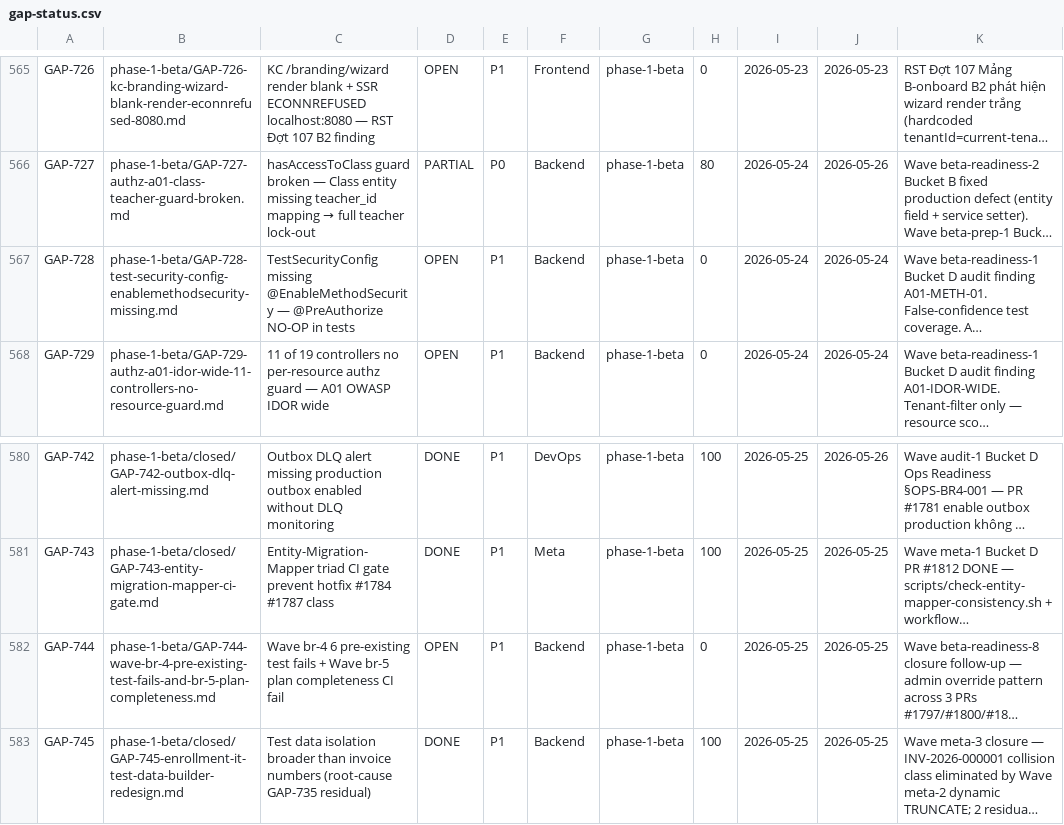
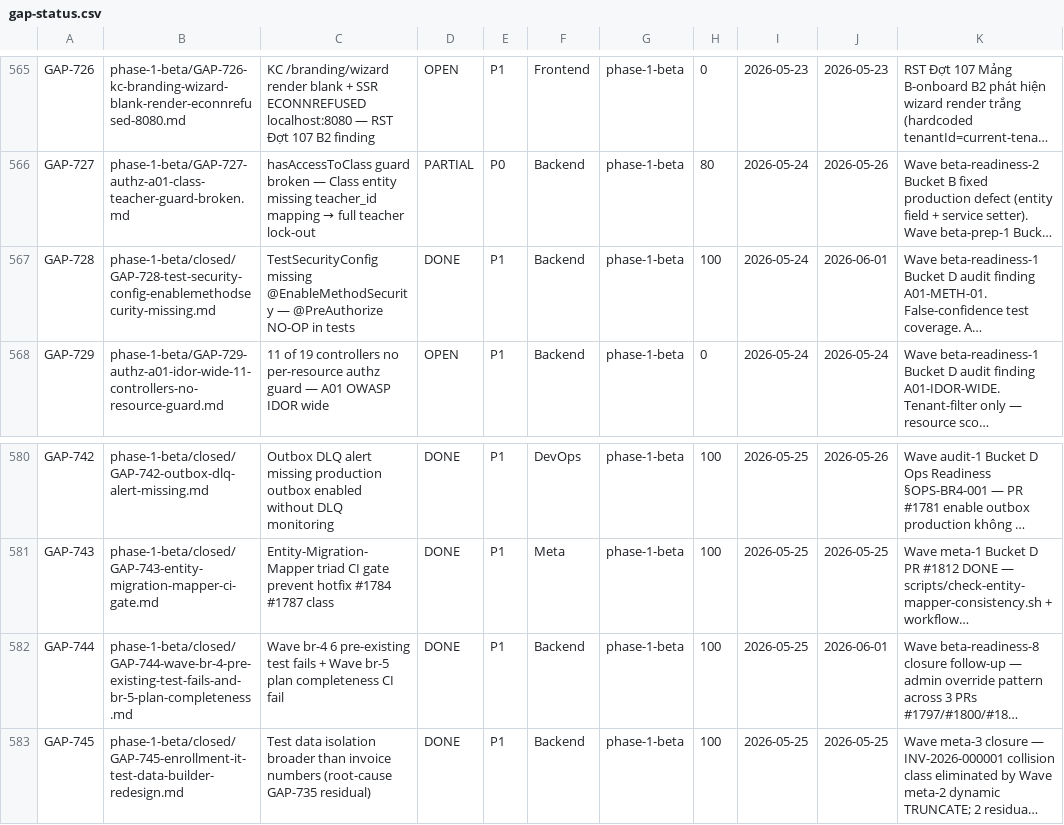
Before and after one commit to VictorAurelius/2026-Kite-Class-Platform, a CSV file: documents/04-quality/gaps/gap-status.csv, drawn as a sheet; only a part is shown, gaps mark what is left out; long unchanged cells end in …; the diff covers the shown part only; the diff names each change by its address in the sheet, - before the commit and + after, or states it on an @@ line.

Commit message:
chore(wave-meta-7-closure): 19 SHIPPED-DONE flip + 4-target sync + Scope-Completeness Reconciliation (#2005)
Wave meta-7 META P0+P1 stale-status audit SHIPPED 2026-06-01.

## Audit outcome (172 gaps)

- 19 SHIPPED-DONE → flip CSV status=DONE + completion_pct=100 + git mv → phase-1-beta/closed/
- 50 PARTIAL adjust completion_pct (14 UP + 15 DOWN + 21 others) — apply Wave meta-8
- 14 SCOPE-REVISE flag (Bucket D 10 + Bucket B 1 + Bucket C 3) — rewrite Wave meta-8
- 1 DROP candidate (GAP-444 defer-by-design) — WONTFIX Wave meta-8
- 87 OPEN+PARTIAL keep last_verified refresh — applied via audit-only

## 19 SHIPPED-DONE flipped this PR

GAP-212/370/503/534/535/538/607/609/657/659/674/728/744/752/753/785/790/791/792
→ all moved to phase-1-beta/closed/ + CSV row updated.

## Drift class confirmation

38% drift (65/172) validates GAP-791/792 origin trigger hypothesis. Pattern systemic
— CSV completion_pct lags sub-PR ship cadence + Status field rarely flipped post-fix.

## 4-target post-merge sync (per post-merge-sync-completeness.md)

1. gap-status.csv: 19 DONE flip + filename moves
2. ROADMAP.md §🎯: Wave meta-7 closure snapshot prepended
3. wave-history.jsonl: Wave meta-7 entry appended
4. MEMORY.md: no new memory entry này wave

## Scope-Completeness Reconciliation (per wave-closure-scope-completeness.md §3)

See closure PR body — 7 plan §3 scope items + paired META rule + paired Zalo gaps tracked.

## META follow-up (Wave meta-8 candidates surfaced)

- audit-cadence systemic enforcement (5/7 audit-cadence gaps miss pattern)
- CSV ↔ AC structure desync auto-sync (10 cases Bucket D)
- 3 SCOPE-REVISE rules genuinely never shipped: GAP-461 brand-clearance, GAP-615 retro 4-extensions, GAP-723 pre-mutation §1.6 Java

## Local CI parity (per ci-queue-local-runner-threshold.md)

4/4 PASS local:
- check-gap-status-csv ✅ (640 rows)
- check-gap-folder-location ✅
- check-wave-plan-completeness ✅
- check-docs-folder-volume ✅

Co-authored-by: VictorAurelius <vannkite@outlook.com>

```diff
--- a/documents/04-quality/gaps/gap-status.csv
+++ b/documents/04-quality/gaps/gap-status.csv
-B567: phase-1-beta/GAP-728-test-security-config-enablemethodsecurity-missing.md
+B567: phase-1-beta/closed/GAP-728-test-security-config-enablemethodsecurity-missing.md
-D567: OPEN
+D567: DONE
-H567: 0
+H567: 100
-J567: 2026-05-24
+J567: 2026-06-01
-B582: phase-1-beta/GAP-744-wave-br-4-pre-existing-test-fails-and-br-5-plan-completeness.md
+B582: phase-1-beta/closed/GAP-744-wave-br-4-pre-existing-test-fails-and-br-5-plan-completeness.md
-D582: OPEN
+D582: DONE
-H582: 0
+H582: 100
-J582: 2026-05-25
+J582: 2026-06-01
```
Also changed, not shown: 68 edited cells elsewhere in this file, 22 other files.
